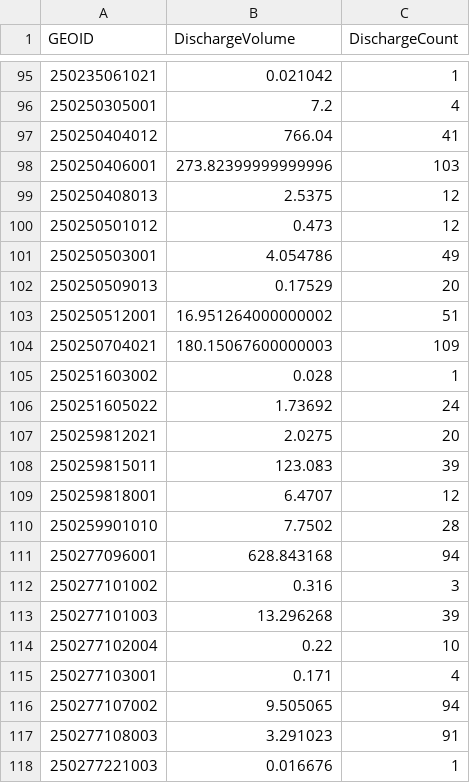
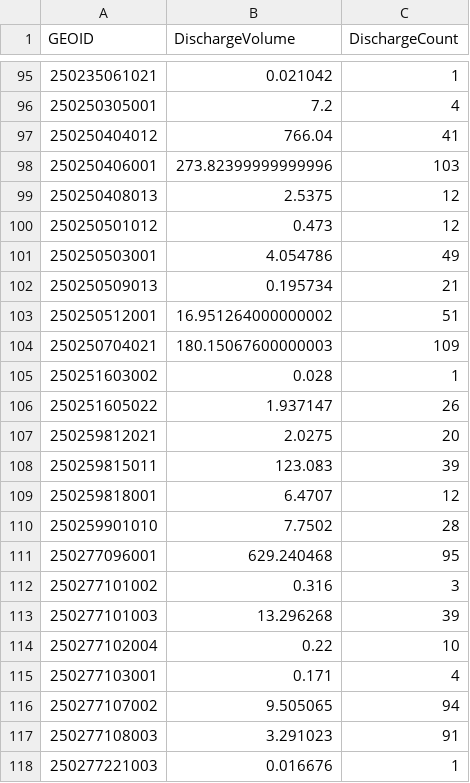
Before and after one commit to nesanders/MAenvironmentaldata, a CSV file: docs/data/dash_MAEEADP_dashboard_data_ins_g_bg.csv, drawn as a sheet; only a part is shown, gaps mark what is left out.

```diff
--- a/docs/data/dash_MAEEADP_dashboard_data_ins_g_bg.csv
+++ b/docs/data/dash_MAEEADP_dashboard_data_ins_g_bg.csv
@@ -101,3 +101,3 @@ GEOID,DischargeVolume,DischargeCount
 250250503001,4.054786,49
-250250509013,0.17529,20
+250250509013,0.195734,21
 250250512001,16.951264000000002,51
@@ -105,3 +105,3 @@ GEOID,DischargeVolume,DischargeCount
 250251603002,0.028,1
-250251605022,1.73692,24
+250251605022,1.937147,26
 250259812021,2.0275,20
@@ -110,3 +110,3 @@ GEOID,DischargeVolume,DischargeCount
 250259901010,7.7502,28
-250277096001,628.843168,94
+250277096001,629.240468,95
 250277101002,0.316,3
```
Also changed, not shown: docs/data/EEADP_enforcement_sample.csv, docs/data/EEADP_permit_sample.csv, 50 other files.
